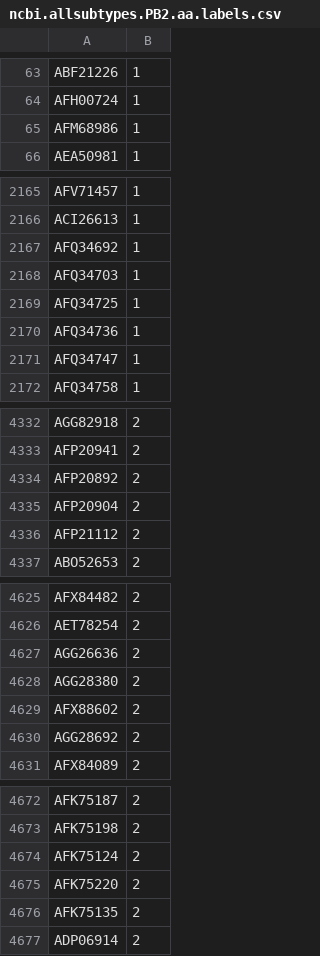
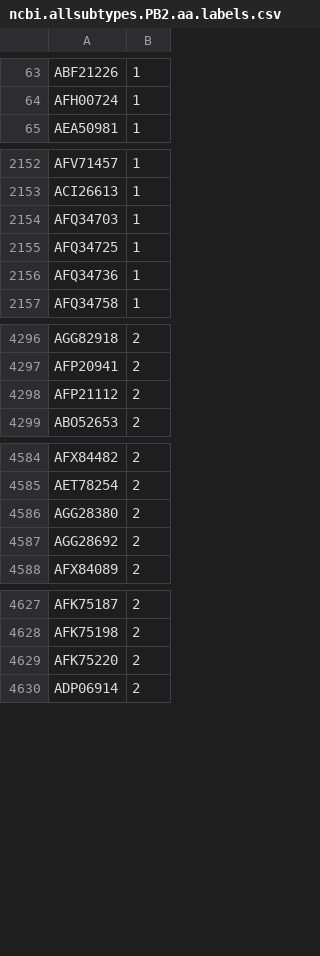
Before and after one commit to kjemmett/flu, a CSV file: data/ncbi.allsubtypes.PB2.aa.labels.csv, drawn as a sheet; only a part is shown, gaps mark what is left out; the diff covers the shown part only; the diff names each change by its address in the sheet, - before the commit and + after, or states it on an @@ line.

```diff
--- a/data/ncbi.allsubtypes.PB2.aa.labels.csv
+++ b/data/ncbi.allsubtypes.PB2.aa.labels.csv
-row 65: AFM68986 | 1
-row 2167: AFQ34692 | 1
-row 2171: AFQ34747 | 1
-row 4334: AFP20892 | 2
-row 4335: AFP20904 | 2
-row 4627: AGG26636 | 2
-row 4629: AFX88602 | 2
-row 4674: AFK75124 | 2
-row 4676: AFK75135 | 2
```
Also changed, not shown: 61 removed rows elsewhere in this file, 1 other file.
